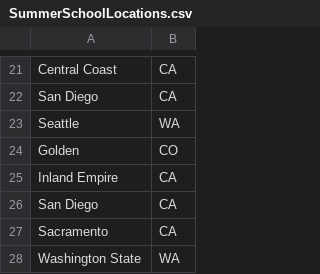
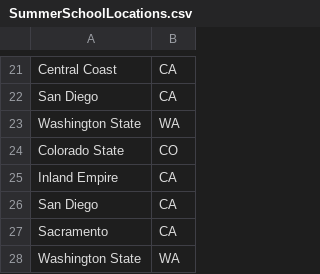
Before and after one commit to pluricalifornia/studentlocation, a CSV file: data/SummerSchoolLocations.csv, drawn as a sheet; only a part is shown, gaps mark what is left out; the diff names each change by its address in the sheet, - before the commit and + after, or states it on an @@ line.

Commit message:
Update SummerSchoolLocations.csv

```diff
--- a/data/SummerSchoolLocations.csv
+++ b/data/SummerSchoolLocations.csv
-A23: Seattle
+A23: Washington State
-A24: Golden
+A24: Colorado State
```
